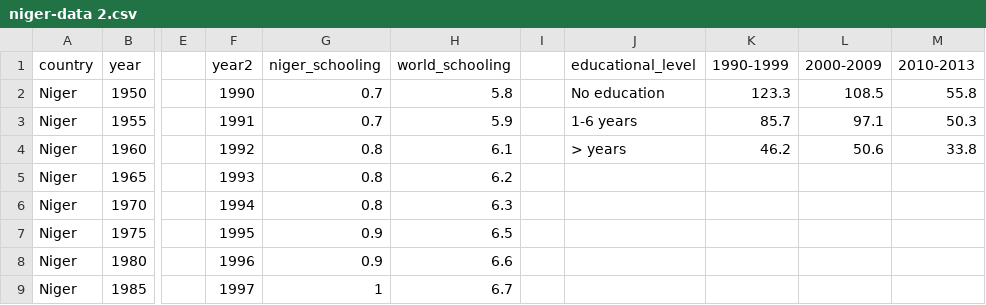
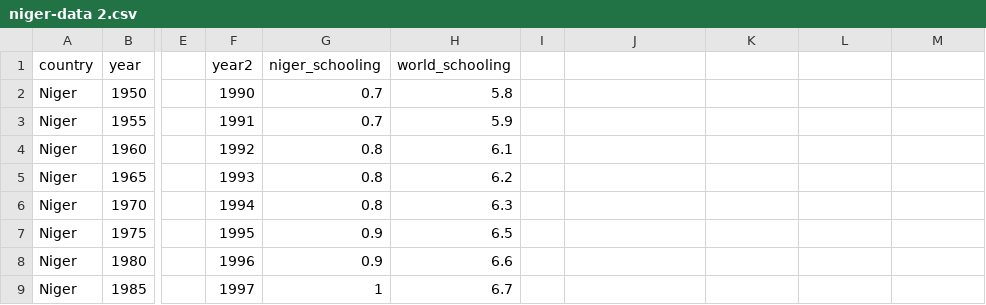
Before and after one commit to ramona21/niger-data, a CSV file: niger-data 2.csv, drawn as a sheet; only a part is shown, gaps mark what is left out; the diff names each change by its address in the sheet, - before the commit and + after, or states it on an @@ line.

Commit message:
Add files via upload

```diff
--- a/niger-data 2.csv
+++ b/niger-data 2.csv
-J1: educational_level
+J1: (empty)
-K1: 1990-1999
+K1: (empty)
-L1: 2000-2009
+L1: (empty)
-M1: 2010-2013
+M1: (empty)
-J2: No education
+J2: (empty)
-K2: 123.3
+K2: (empty)
-L2: 108.5
+L2: (empty)
-M2: 55.8
+M2: (empty)
-J3: 1-6 years
+J3: (empty)
-K3: 85.7
+K3: (empty)
-L3: 97.1
+L3: (empty)
-M3: 50.3
+M3: (empty)
-J4: > years
+J4: (empty)
-K4: 46.2
+K4: (empty)
-L4: 50.6
+L4: (empty)
-M4: 33.8
+M4: (empty)
```
